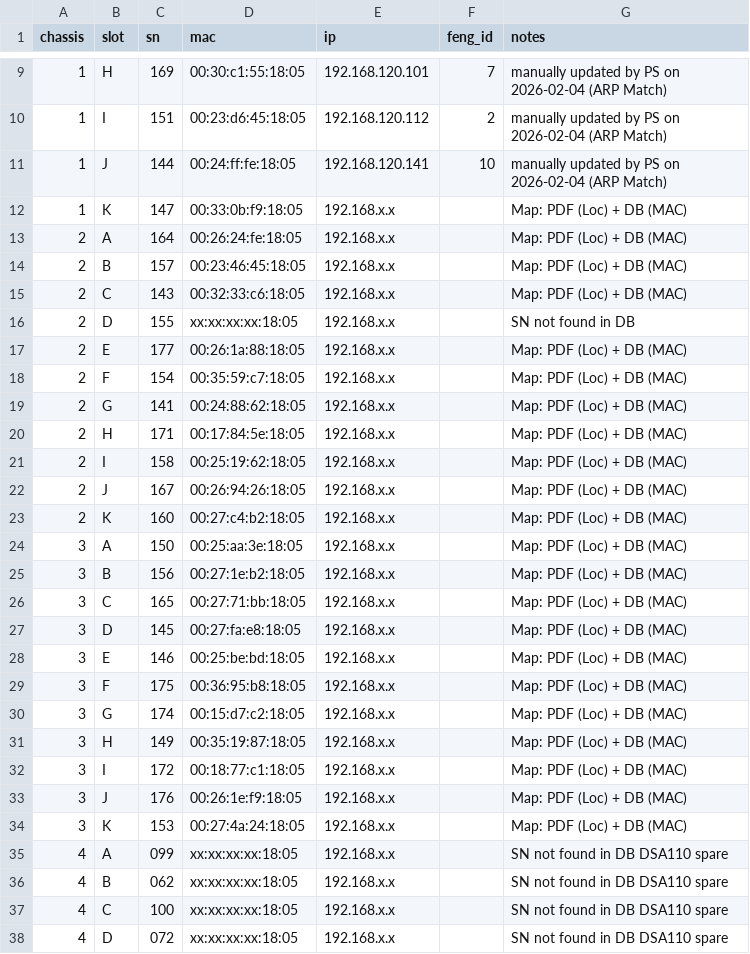
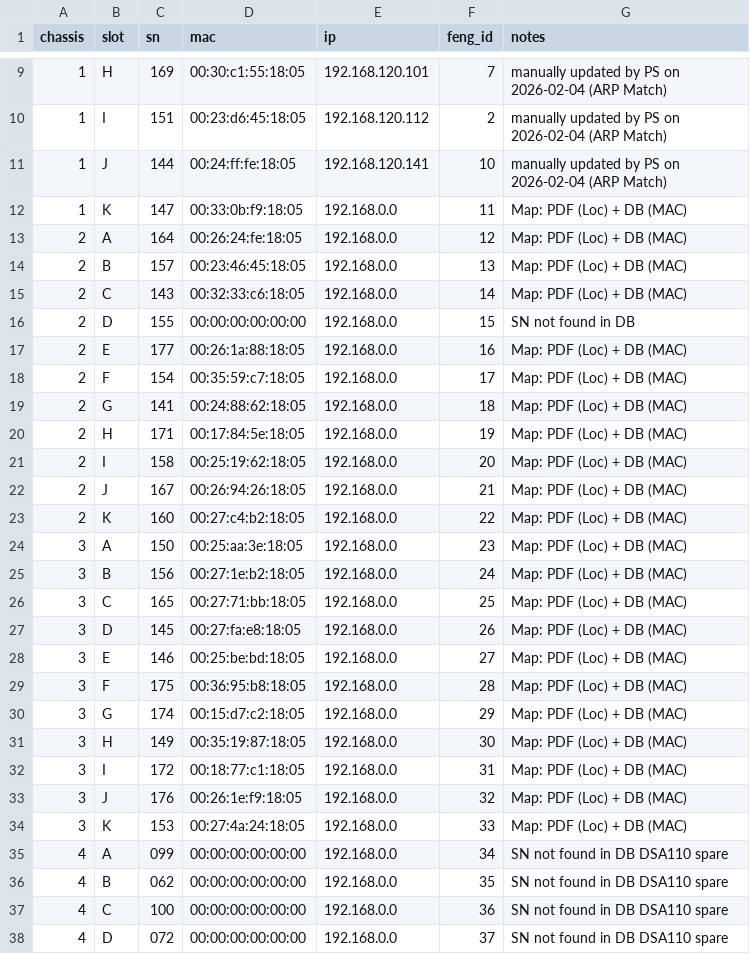
Before and after one commit to Coherent-All-Sky-Monitor/CAsMan, a CSV file: database/snap_boards.csv, drawn as a sheet; only a part is shown, gaps mark what is left out; the diff covers the shown part only.

Commit message:
patch: snap board csv

```diff
--- a/database/snap_boards.csv
+++ b/database/snap_boards.csv
@@ -11,28 +11,28 @@ chassis,slot,sn,mac,ip,feng_id,notes
 1,J,144,00:24:ff:fe:18:05,192.168.120.141,10,manually updated by PS on 2026-02-04 (ARP Match)
-1,K,147,00:33:0b:f9:18:05,192.168.x.x,,Map: PDF (Loc) + DB (MAC)
-2,A,164,00:26:24:fe:18:05,192.168.x.x,,Map: PDF (Loc) + DB (MAC)
-2,B,157,00:23:46:45:18:05,192.168.x.x,,Map: PDF (Loc) + DB (MAC)
-2,C,143,00:32:33:c6:18:05,192.168.x.x,,Map: PDF (Loc) + DB (MAC)
-2,D,155,xx:xx:xx:xx:18:05,192.168.x.x,,SN not found in DB
-2,E,177,00:26:1a:88:18:05,192.168.x.x,,Map: PDF (Loc) + DB (MAC)
-2,F,154,00:35:59:c7:18:05,192.168.x.x,,Map: PDF (Loc) + DB (MAC)
-2,G,141,00:24:88:62:18:05,192.168.x.x,,Map: PDF (Loc) + DB (MAC)
-2,H,171,00:17:84:5e:18:05,192.168.x.x,,Map: PDF (Loc) + DB (MAC)
-2,I,158,00:25:19:62:18:05,192.168.x.x,,Map: PDF (Loc) + DB (MAC)
-2,J,167,00:26:94:26:18:05,192.168.x.x,,Map: PDF (Loc) + DB (MAC)
-2,K,160,00:27:c4:b2:18:05,192.168.x.x,,Map: PDF (Loc) + DB (MAC)
-3,A,150,00:25:aa:3e:18:05,192.168.x.x,,Map: PDF (Loc) + DB (MAC)
-3,B,156,00:27:1e:b2:18:05,192.168.x.x,,Map: PDF (Loc) + DB (MAC)
-3,C,165,00:27:71:bb:18:05,192.168.x.x,,Map: PDF (Loc) + DB (MAC)
-3,D,145,00:27:fa:e8:18:05,192.168.x.x,,Map: PDF (Loc) + DB (MAC)
-3,E,146,00:25:be:bd:18:05,192.168.x.x,,Map: PDF (Loc) + DB (MAC)
-3,F,175,00:36:95:b8:18:05,192.168.x.x,,Map: PDF (Loc) + DB (MAC)
-3,G,174,00:15:d7:c2:18:05,192.168.x.x,,Map: PDF (Loc) + DB (MAC)
-3,H,149,00:35:19:87:18:05,192.168.x.x,,Map: PDF (Loc) + DB (MAC)
-3,I,172,00:18:77:c1:18:05,192.168.x.x,,Map: PDF (Loc) + DB (MAC)
-3,J,176,00:26:1e:f9:18:05,192.168.x.x,,Map: PDF (Loc) + DB (MAC)
-3,K,153,00:27:4a:24:18:05,192.168.x.x,,Map: PDF (Loc) + DB (MAC)
-4,A,099,xx:xx:xx:xx:18:05,192.168.x.x,,SN not found in DB DSA110 spare
-4,B,062,xx:xx:xx:xx:18:05,192.168.x.x,,SN not found in DB DSA110 spare
-4,C,100,xx:xx:xx:xx:18:05,192.168.x.x,,SN not found in DB DSA110 spare
-4,D,072,xx:xx:xx:xx:18:05,192.168.x.x,,SN not found in DB DSA110 spare
+1,K,147,00:33:0b:f9:18:05,192.168.0.0,11,Map: PDF (Loc) + DB (MAC)
+2,A,164,00:26:24:fe:18:05,192.168.0.0,12,Map: PDF (Loc) + DB (MAC)
+2,B,157,00:23:46:45:18:05,192.168.0.0,13,Map: PDF (Loc) + DB (MAC)
+2,C,143,00:32:33:c6:18:05,192.168.0.0,14,Map: PDF (Loc) + DB (MAC)
+2,D,155,00:00:00:00:00:00,192.168.0.0,15,SN not found in DB
+2,E,177,00:26:1a:88:18:05,192.168.0.0,16,Map: PDF (Loc) + DB (MAC)
+2,F,154,00:35:59:c7:18:05,192.168.0.0,17,Map: PDF (Loc) + DB (MAC)
+2,G,141,00:24:88:62:18:05,192.168.0.0,18,Map: PDF (Loc) + DB (MAC)
+2,H,171,00:17:84:5e:18:05,192.168.0.0,19,Map: PDF (Loc) + DB (MAC)
+2,I,158,00:25:19:62:18:05,192.168.0.0,20,Map: PDF (Loc) + DB (MAC)
+2,J,167,00:26:94:26:18:05,192.168.0.0,21,Map: PDF (Loc) + DB (MAC)
+2,K,160,00:27:c4:b2:18:05,192.168.0.0,22,Map: PDF (Loc) + DB (MAC)
+3,A,150,00:25:aa:3e:18:05,192.168.0.0,23,Map: PDF (Loc) + DB (MAC)
+3,B,156,00:27:1e:b2:18:05,192.168.0.0,24,Map: PDF (Loc) + DB (MAC)
+3,C,165,00:27:71:bb:18:05,192.168.0.0,25,Map: PDF (Loc) + DB (MAC)
+3,D,145,00:27:fa:e8:18:05,192.168.0.0,26,Map: PDF (Loc) + DB (MAC)
+3,E,146,00:25:be:bd:18:05,192.168.0.0,27,Map: PDF (Loc) + DB (MAC)
+3,F,175,00:36:95:b8:18:05,192.168.0.0,28,Map: PDF (Loc) + DB (MAC)
+3,G,174,00:15:d7:c2:18:05,192.168.0.0,29,Map: PDF (Loc) + DB (MAC)
+3,H,149,00:35:19:87:18:05,192.168.0.0,30,Map: PDF (Loc) + DB (MAC)
+3,I,172,00:18:77:c1:18:05,192.168.0.0,31,Map: PDF (Loc) + DB (MAC)
+3,J,176,00:26:1e:f9:18:05,192.168.0.0,32,Map: PDF (Loc) + DB (MAC)
+3,K,153,00:27:4a:24:18:05,192.168.0.0,33,Map: PDF (Loc) + DB (MAC)
+4,A,099,00:00:00:00:00:00,192.168.0.0,34,SN not found in DB DSA110 spare
+4,B,062,00:00:00:00:00:00,192.168.0.0,35,SN not found in DB DSA110 spare
+4,C,100,00:00:00:00:00:00,192.168.0.0,36,SN not found in DB DSA110 spare
+4,D,072,00:00:00:00:00:00,192.168.0.0,37,SN not found in DB DSA110 spare
```
Also changed, not shown: 6 edited cells elsewhere in this file.
